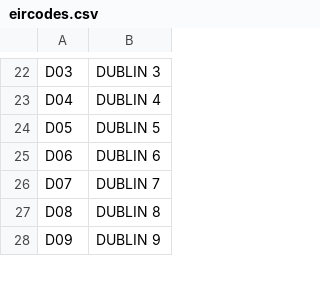
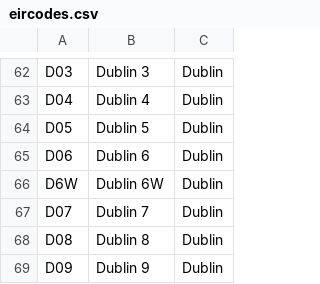
Before and after one commit to peraltarh/VIUMasterInAI, a CSV file: 2.Python para la inteligencia artificial/Trabajo_procesamiento_dataset/res/eircodes.csv, drawn as a sheet; only a part is shown, gaps mark what is left out; removed rows and columns are numbered as before the commit, all else as after; the diff covers the shown part only; the diff names each change by its address in the sheet, - before the commit and + after, or states it on an @@ line.

Commit message:
improver eircodes and added a lot of login to clean up data

```diff
--- a/2.Python para la inteligencia artificial/Trabajo_procesamiento_dataset/res/eircodes.csv
+++ b/2.Python para la inteligencia artificial/Trabajo_procesamiento_dataset/res/eircodes.csv
-column B, rows 22-28: DUBLIN 3 | DUBLIN 4 | DUBLIN 5 | DUBLIN 6 | DUBLIN 7 | DUBLIN 8 | DUBLIN 9
+column B, rows 62-65: Dublin 3 | Dublin 4 | Dublin 5 | Dublin 6; rows 67-69: Dublin 7 | Dublin 8 | Dublin 9
+column C, rows 62-65: all Dublin; rows 67-69: all Dublin
@@ row 41 moved to row 66: D6W @@
```
Also changed, not shown: 21 added rows, 109 moved rows and 1 edited cell elsewhere in this file, 1 other file.
